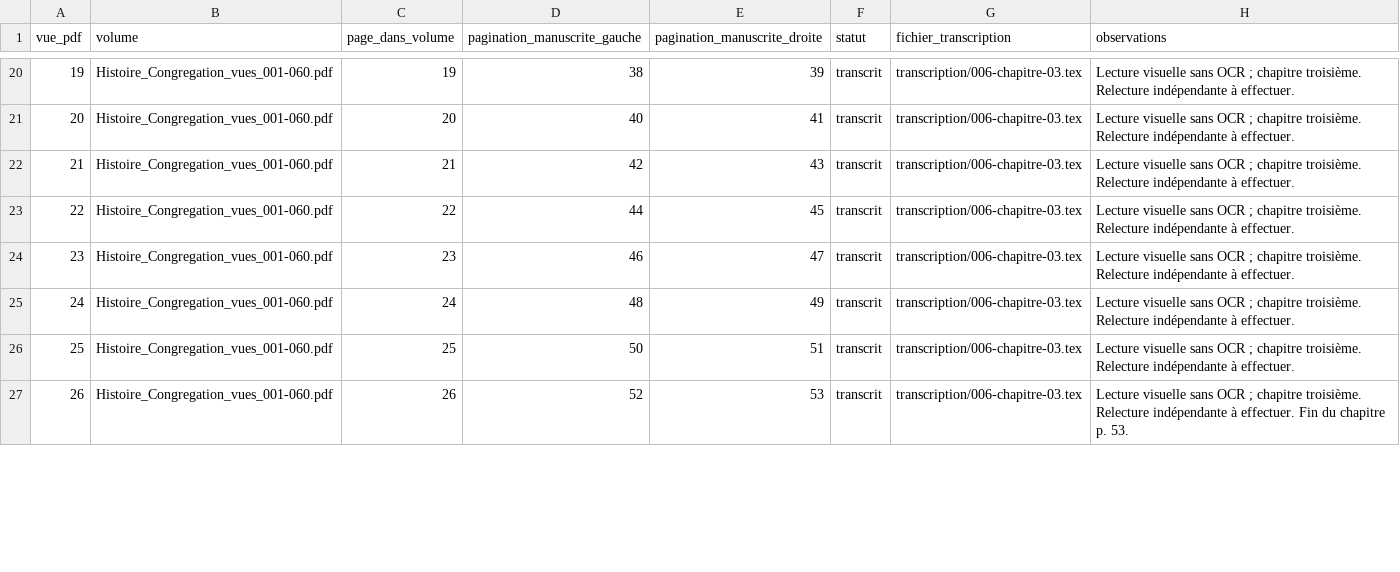
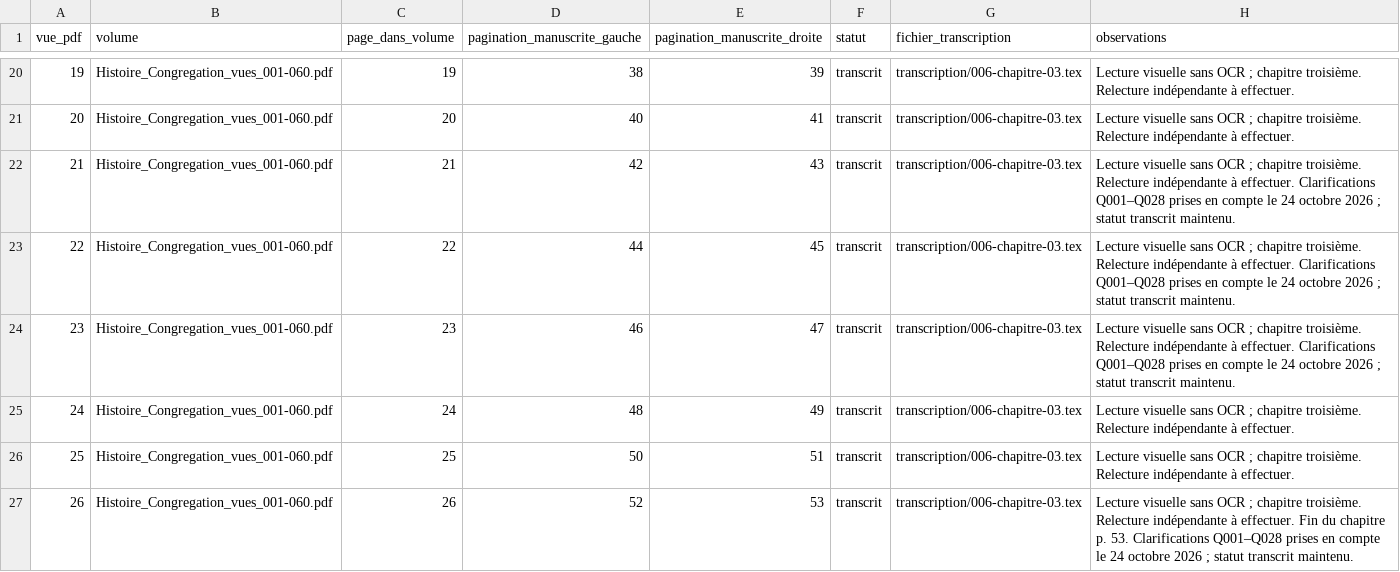
Before and after one commit to grostim/BenoitCoste-HistoireCongregation, a CSV file: SUIVI_TRANSCRIPTION.csv, drawn as a sheet; only a part is shown, gaps mark what is left out; the diff covers the shown part only.

Commit message:
fix: intégrer les clarifications de Q001 à Q028

```diff
--- a/SUIVI_TRANSCRIPTION.csv
+++ b/SUIVI_TRANSCRIPTION.csv
@@ -21,7 +21,7 @@ vue_pdf,volume,page_dans_volume,pagination_manuscrite_gauche,pagination_manuscri
 20,Histoire_Congregation_vues_001-060.pdf,20,40,41,transcrit,transcription/006-chapitre-03.tex,Lecture visuelle sans OCR ; chapitre troisième. Relecture indépendante à effectuer.
-21,Histoire_Congregation_vues_001-060.pdf,21,42,43,transcrit,transcription/006-chapitre-03.tex,Lecture visuelle sans OCR ; chapitre troisième. Relecture indépendante à effectuer.
-22,Histoire_Congregation_vues_001-060.pdf,22,44,45,transcrit,transcription/006-chapitre-03.tex,Lecture visuelle sans OCR ; chapitre troisième. Relecture indépendante à effectuer.
-23,Histoire_Congregation_vues_001-060.pdf,23,46,47,transcrit,transcription/006-chapitre-03.tex,Lecture visuelle sans OCR ; chapitre troisième. Relecture indépendante à effectuer.
+21,Histoire_Congregation_vues_001-060.pdf,21,42,43,transcrit,transcription/006-chapitre-03.tex,Lecture visuelle sans OCR ; chapitre troisième. Relecture indépendante à effectuer. Clarifications Q001–Q028 prises en compte le 24 octobre 2026 ; statut transcrit maintenu.
+22,Histoire_Congregation_vues_001-060.pdf,22,44,45,transcrit,transcription/006-chapitre-03.tex,Lecture visuelle sans OCR ; chapitre troisième. Relecture indépendante à effectuer. Clarifications Q001–Q028 prises en compte le 24 octobre 2026 ; statut transcrit maintenu.
+23,Histoire_Congregation_vues_001-060.pdf,23,46,47,transcrit,transcription/006-chapitre-03.tex,Lecture visuelle sans OCR ; chapitre troisième. Relecture indépendante à effectuer. Clarifications Q001–Q028 prises en compte le 24 octobre 2026 ; statut transcrit maintenu.
 24,Histoire_Congregation_vues_001-060.pdf,24,48,49,transcrit,transcription/006-chapitre-03.tex,Lecture visuelle sans OCR ; chapitre troisième. Relecture indépendante à effectuer.
 25,Histoire_Congregation_vues_001-060.pdf,25,50,51,transcrit,transcription/006-chapitre-03.tex,Lecture visuelle sans OCR ; chapitre troisième. Relecture indépendante à effectuer.
-26,Histoire_Congregation_vues_001-060.pdf,26,52,53,transcrit,transcription/006-chapitre-03.tex,Lecture visuelle sans OCR ; chapitre troisième. Relecture indépendante à effectuer. Fin du chapitre p. 53.
+26,Histoire_Congregation_vues_001-060.pdf,26,52,53,transcrit,transcription/006-chapitre-03.tex,Lecture visuelle sans OCR ; chapitre troisième. Relecture indépendante à effectuer. Fin du chapitre p. 53. Clarifications Q001–Q028 prises en compte le 24 octobre 2026 ; statut transcrit maintenu.
```
Also changed, not shown: 17 edited cells elsewhere in this file, 14 other files.
